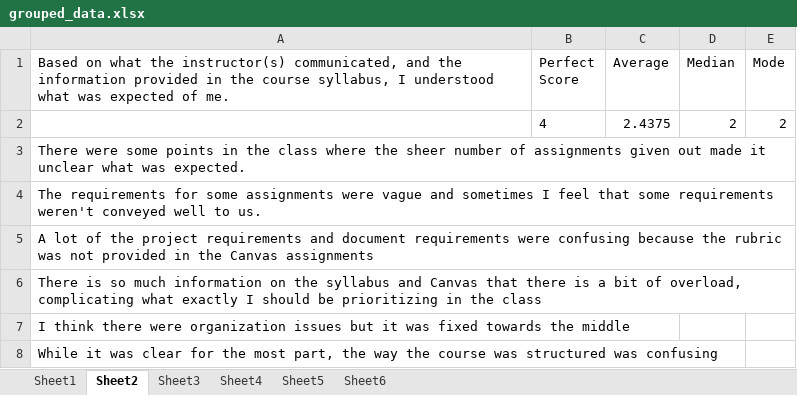
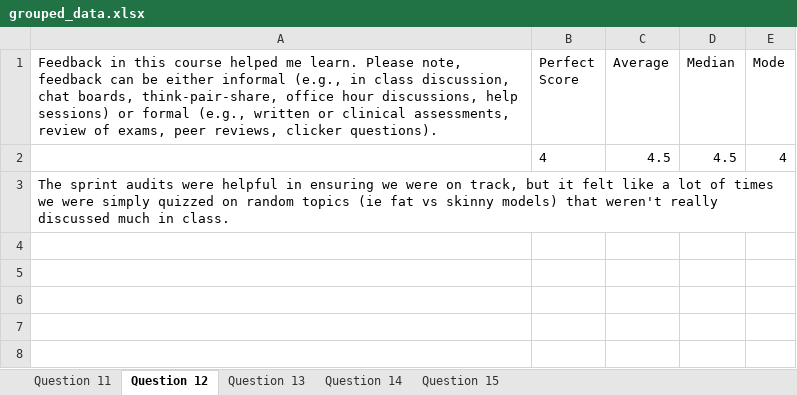
Before and after one commit to SoftwareEngineering606/CourseEvaluationSummarizer, an Excel workbook: public/excel_files/grouped_data.xlsx, sheet Question 12, drawn as a sheet; values as stored, in another font and other column widths than the file's, no borders; removed rows and columns are numbered as before the commit, all else as after; the diff names each change by its address in the sheet, - before the commit and + after, or states it on an @@ line.

```diff
--- a/public/excel_files/grouped_data.xlsx (sheet Question 12)
+++ b/public/excel_files/grouped_data.xlsx (sheet Question 12)
-sheet tab: Sheet1
+sheet tab: Question 11
-sheet tab: Sheet2
+sheet tab: Question 12
-sheet tab: Sheet3
+sheet tab: Question 13
-sheet tab: Sheet4
+sheet tab: Question 14
-sheet tab: Sheet5
+sheet tab: Question 15
-sheet tab: Sheet6
-A1: Based on what the instructor(s) communicated, and the information provided in the course syllabus, I understood what was expected of me.
+A1: Feedback in this course helped me learn. Please note, feedback can be either informal (e.g., in class discussion, chat boards, think-pair-share, office hour discussions, help sessions) or formal (e.g., written or clinical assessments, review of exams, peer reviews, clicker questions).
-row 2:  | 4 | 2.4375 | 2 | 2
-row 3: There were some points in the class where the sheer number of assignments given out made it unclear what was expected.
-row 4: The requirements for some assignments were vague and sometimes I feel that some requirements weren't conveyed well to us.
-row 5: A lot of the project requirements and document requirements were confusing because the rubric was not provided in the Canvas assignments
-row 6: There is so much information on the syllabus and Canvas that there is a bit of overload, complicating what exactly I should be prioritizing in the class
-row 7: I think there were organization issues but it was fixed towards the middle
+row 2:  | 4 | 4.5 | 4.5 | 4
-A3: While it was clear for the most part, the way the course was structured was confusing
+A3: The sprint audits were helpful in ensuring we were on track, but it felt like a lot of times we were simply quizzed on random topics (ie fat vs skinny models) that weren't really discussed much in class.
```
Also changed, not shown: sheet Question 14, sheet Question 13, sheet Question 11, sheet Question 15, 14 other files.
